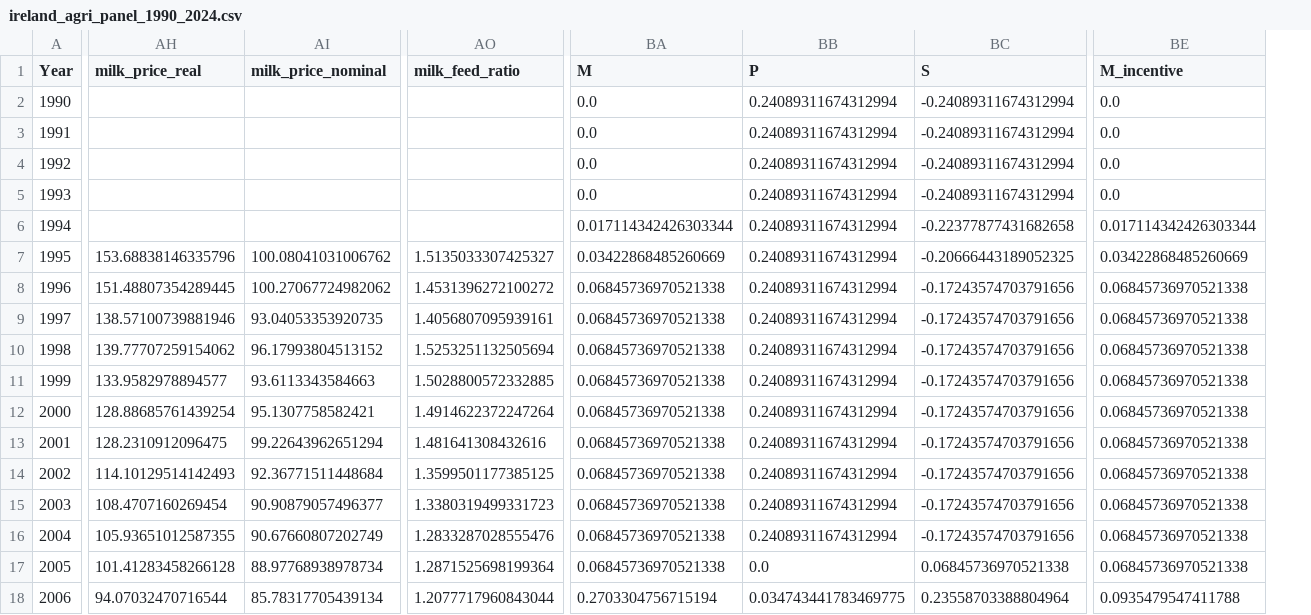
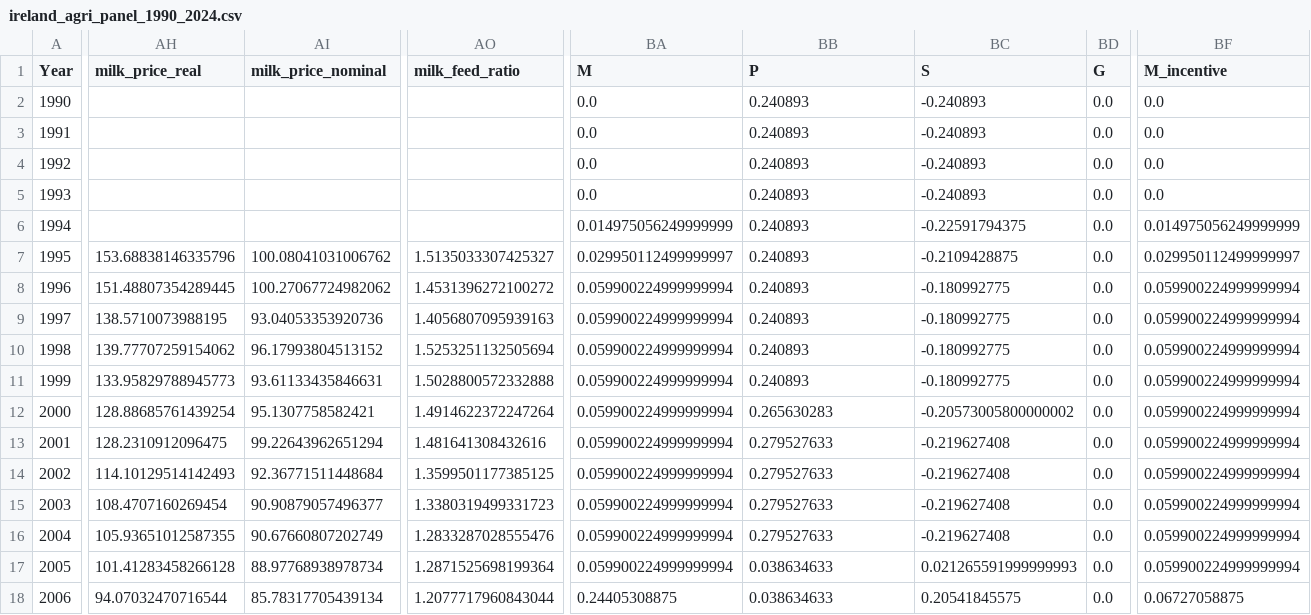
Before and after one commit to mehdigholamniarsspatial-lang/PaperAgricultureresult, a CSV file: dashboard/data/ireland_agri_panel_1990_2024.csv, drawn as a sheet; only a part is shown, gaps mark what is left out; addresses are those after the commit; the diff covers the shown part only; the diff names each change by its address in the sheet, - before the commit and + after, or states it on an @@ line.

```diff
--- a/dashboard/data/ireland_agri_panel_1990_2024.csv
+++ b/dashboard/data/ireland_agri_panel_1990_2024.csv
+column BD (G), rows 2-18: all 0.0
-BB2:BB11 (P): 0.24089311674312994
+BB2:BB11 (P): 0.240893
-BC2:BC5 (S): -0.24089311674312994
+BC2:BC5 (S): -0.240893
-BA6 (M): 0.017114342426303344
+BA6 (M): 0.014975056249999999
-BC6 (S): -0.22377877431682658
+BC6 (S): -0.22591794375
-BF6 (M_incentive): 0.017114342426303344
+BF6 (M_incentive): 0.014975056249999999
-BA7 (M): 0.03422868485260669
+BA7 (M): 0.029950112499999997
-BC7 (S): -0.20666443189052325
+BC7 (S): -0.2109428875
-BF7 (M_incentive): 0.03422868485260669
+BF7 (M_incentive): 0.029950112499999997
-BA8:BA17 (M): 0.06845736970521338
+BA8:BA17 (M): 0.059900224999999994
-BC8:BC11 (S): -0.17243574703791656
+BC8:BC11 (S): -0.180992775
-BF8:BF17 (M_incentive): 0.06845736970521338
+BF8:BF17 (M_incentive): 0.059900224999999994
-AH9 (milk_price_real): 138.57100739881946
+AH9 (milk_price_real): 138.5710073988195
-AI9 (milk_price_nominal): 93.04053353920735
+AI9 (milk_price_nominal): 93.04053353920736
-AO9 (milk_feed_ratio): 1.4056807095939161
+AO9 (milk_feed_ratio): 1.4056807095939163
-AH11 (milk_price_real): 133.9582978894577
+AH11 (milk_price_real): 133.95829788945773
-AI11 (milk_price_nominal): 93.6113343584663
+AI11 (milk_price_nominal): 93.61133435846631
-AO11 (milk_feed_ratio): 1.5028800572332885
+AO11 (milk_feed_ratio): 1.5028800572332888
-BB12 (P): 0.24089311674312994
+BB12 (P): 0.265630283
-BC12 (S): -0.17243574703791656
+BC12 (S): -0.20573005800000002
-BB13:BB16 (P): 0.24089311674312994
+BB13:BB16 (P): 0.279527633
-BC13:BC16 (S): -0.17243574703791656
+BC13:BC16 (S): -0.219627408
-BB17 (P): 0.0
+BB17 (P): 0.038634633
-BC17 (S): 0.06845736970521338
+BC17 (S): 0.021265591999999993
-BA18 (M): 0.2703304756715194
+BA18 (M): 0.24405308875
-BB18 (P): 0.034743441783469775
+BB18 (P): 0.038634633
-BC18 (S): 0.23558703388804964
+BC18 (S): 0.20541845575
-BF18 (M_incentive): 0.0935479547411788
+BF18 (M_incentive): 0.06727058875
```
Also changed, not shown: 103 edited cells elsewhere in this file, 40 other files.
